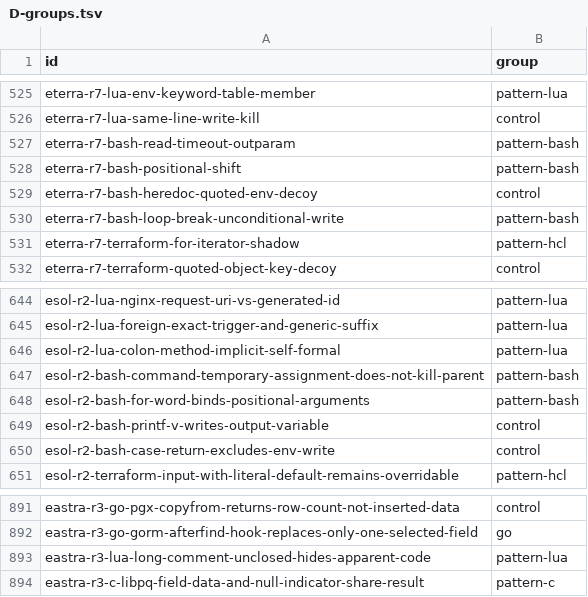
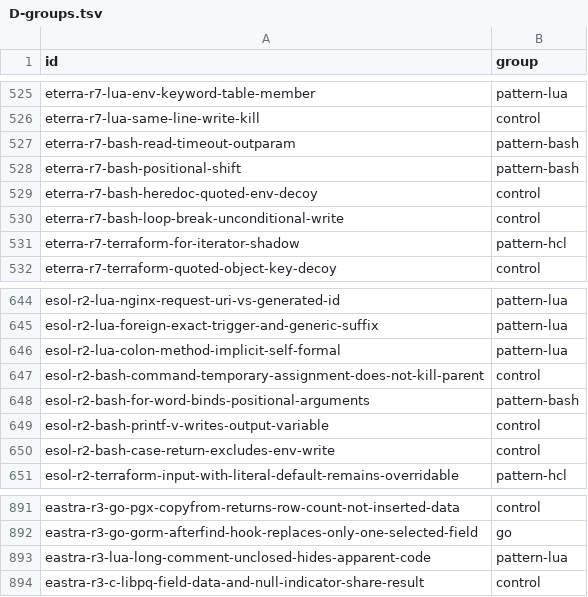
Before and after one commit to shoedog/prism, a TSV file: docs/superpowers/plans/2026-11-20-lanes/lane6-provenance-identity/D-groups.tsv, drawn as a sheet; only a part is shown, gaps mark what is left out; the diff covers the shown part only.

```diff
--- a/docs/superpowers/plans/2026-11-20-lanes/lane6-provenance-identity/D-groups.tsv
+++ b/docs/superpowers/plans/2026-11-20-lanes/lane6-provenance-identity/D-groups.tsv
@@ -529,3 +529,3 @@ eterra-r7-bash-positional-shift	pattern-bash
 eterra-r7-bash-heredoc-quoted-env-decoy	control
-eterra-r7-bash-loop-break-unconditional-write	pattern-bash
+eterra-r7-bash-loop-break-unconditional-write	control
 eterra-r7-terraform-for-iterator-shadow	pattern-hcl
@@ -646,3 +646,3 @@ esol-r2-lua-foreign-exact-trigger-and-generic-suffix	pattern-lua
 esol-r2-lua-colon-method-implicit-self-formal	pattern-lua
-esol-r2-bash-command-temporary-assignment-does-not-kill-parent	pattern-bash
+esol-r2-bash-command-temporary-assignment-does-not-kill-parent	control
 esol-r2-bash-for-word-binds-positional-arguments	pattern-bash
@@ -893,2 +893,2 @@ eastra-r3-go-gorm-afterfind-hook-replaces-only-one-selected-field	go
 eastra-r3-lua-long-comment-unclosed-hides-apparent-code	pattern-lua
-eastra-r3-c-libpq-field-data-and-null-indicator-share-result	pattern-c
+eastra-r3-c-libpq-field-data-and-null-indicator-share-result	control
```
Also changed, not shown: 10 edited cells elsewhere in this file, docs/superpowers/plans/2026-11-20-lanes/lane6-provenance-identity/D-rows.tsv, 3 other files.
